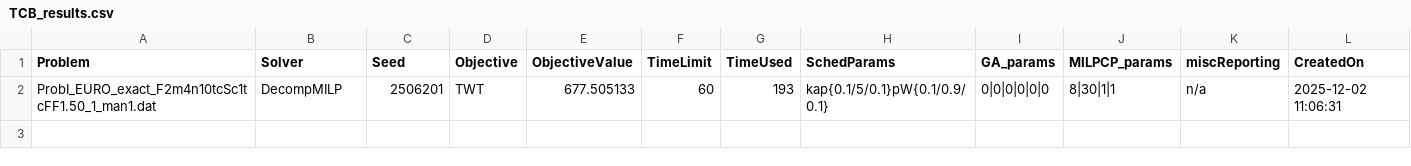
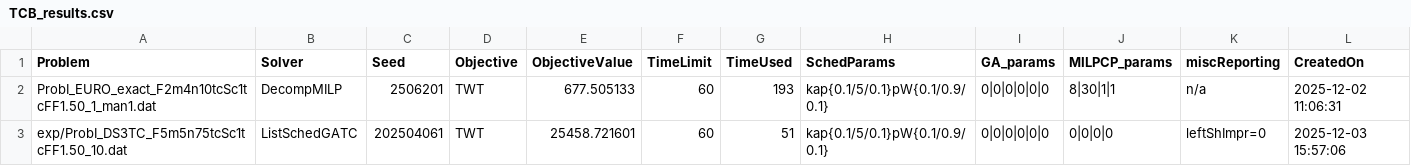
Before and after one commit to JR8ll/2025_TCB, a CSV file: 2025_TCB/results/TCB_results.csv, drawn as a sheet; the diff names each change by its address in the sheet, - before the commit and + after, or states it on an @@ line.

Commit message:
Schedule::getLeeway(...) + getTcSlack(...)

```diff
--- a/2025_TCB/results/TCB_results.csv
+++ b/2025_TCB/results/TCB_results.csv
+row 3: exp/ProbI_DS3TC_F5m5n75tcSc1tcFF1.50_10.dat | ListSchedGATC | 202504061 | TWT | 25458.721601 | 60 | 51 | kap{0.1/5/0.1}pW{0.1/0.9/0.1} | 0|0|0|0|0|0 | 0|0|0|0 | leftShImpr=0 | 2025-12-03 15:57:06
```
Also changed, not shown: 13 other files.
